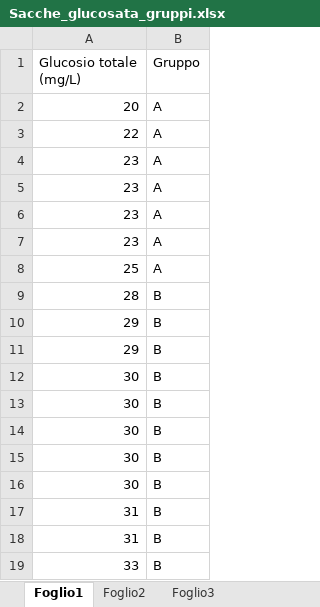
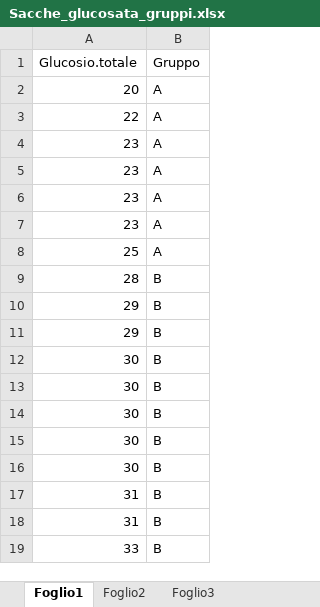
Before and after one commit to melcam0/Modunivar, an Excel workbook: Shiny/Dati/Sacche_glucosata_gruppi.xlsx, sheet Foglio1, drawn as a sheet; values as stored, in another font and other column widths than the file's, no borders; the diff names each change by its address in the sheet, - before the commit and + after, or states it on an @@ line.

```diff
--- a/Shiny/Dati/Sacche_glucosata_gruppi.xlsx (sheet Foglio1)
+++ b/Shiny/Dati/Sacche_glucosata_gruppi.xlsx (sheet Foglio1)
-A1: Glucosio totale (mg/L)
+A1: Glucosio.totale
```
Also changed, not shown: Shiny/Dati/50volumi.xlsx, Shiny/Dati/L'azoto di Lord Rayleigh.xlsx, 5 other files.
